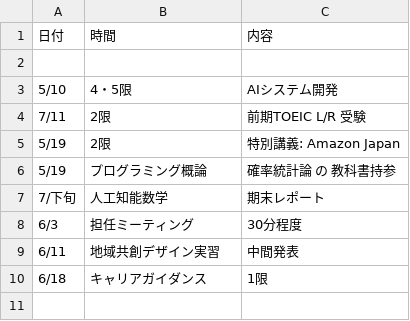
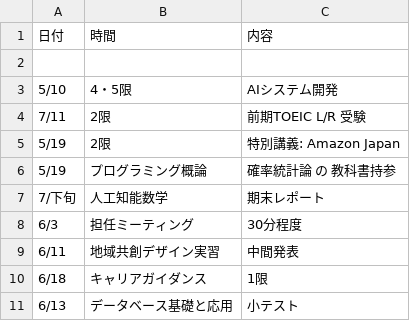
Before and after one commit to Phi110/f-management-system, a CSV file: csv/event.csv, drawn as a sheet.

```diff
--- a/csv/event.csv
+++ b/csv/event.csv
@@ -10 +10,2 @@
 6/18,キャリアガイダンス,1限
+6/13,データベース基礎と応用,小テスト
```
Also changed, not shown: csv/assignment.csv.
